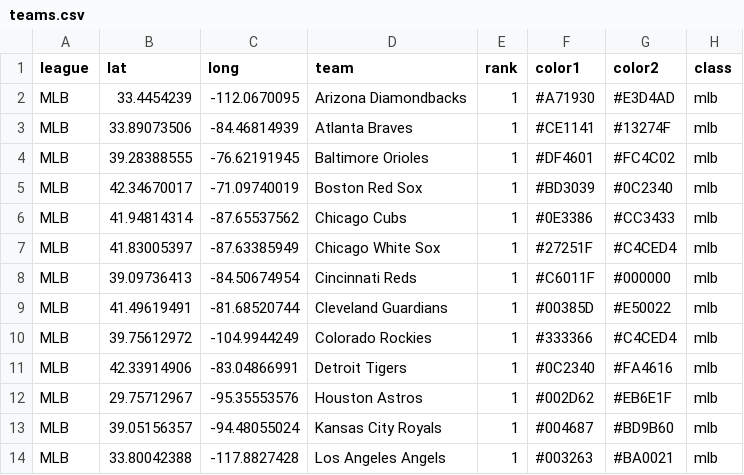
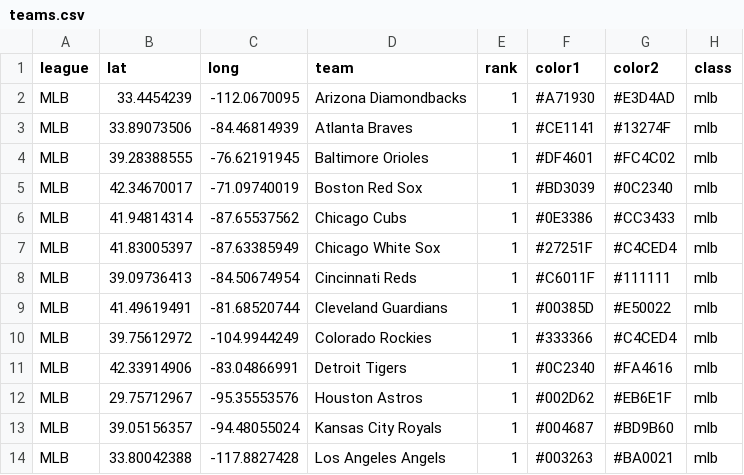
Before and after one commit to charcoalcharts/charcoalcharts.github.io, a CSV file: sports/teams.csv, drawn as a sheet; only a part is shown.

Commit message:
Update teams.csv

```diff
--- a/sports/teams.csv
+++ b/sports/teams.csv
@@ -7,3 +7,3 @@
 "MLB",41.83005397,-87.63385949,"Chicago White Sox",1,"#27251F","#C4CED4","mlb"
-"MLB",39.09736413,-84.50674954,"Cincinnati Reds",1,"#C6011F","#000000","mlb"
+"MLB",39.09736413,-84.50674954,"Cincinnati Reds",1,"#C6011F","#111111","mlb"
 "MLB",41.49619491,-81.68520744,"Cleveland Guardians",1,"#00385D","#E50022","mlb"
```
